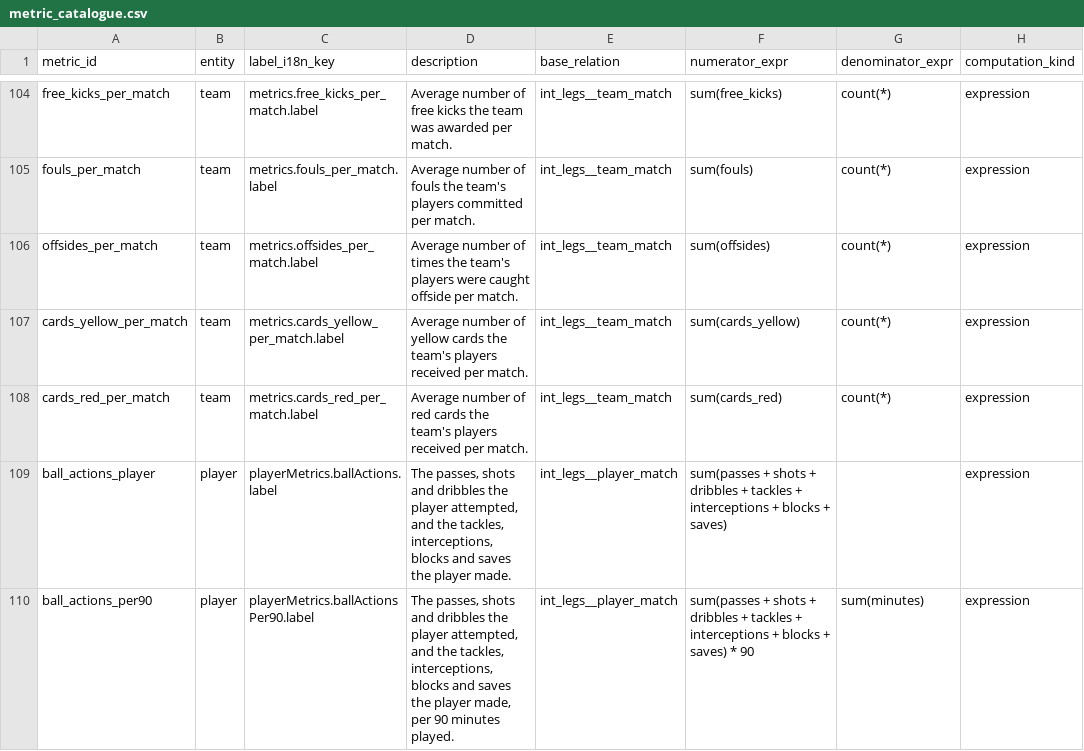
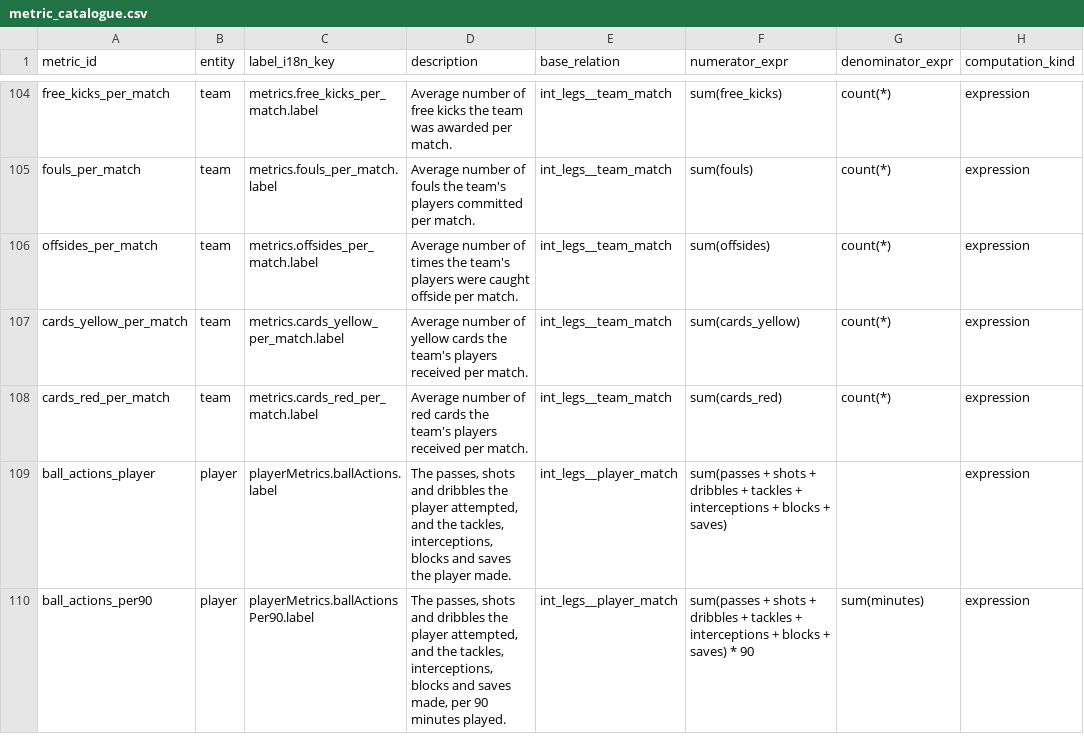
Before and after one commit to ramialfahham/football-data-pipeline, a CSV file: dbt_project/seeds/metric_catalogue.csv, drawn as a sheet; only a part is shown, gaps mark what is left out; the diff names each change by its address in the sheet, - before the commit and + after, or states it on an @@ line.

```diff
--- a/dbt_project/seeds/metric_catalogue.csv
+++ b/dbt_project/seeds/metric_catalogue.csv
-D110 (description): …and saves the player made, per…
+D110 (description): …and saves made, per…
```
Also changed, not shown: 4 other files.
